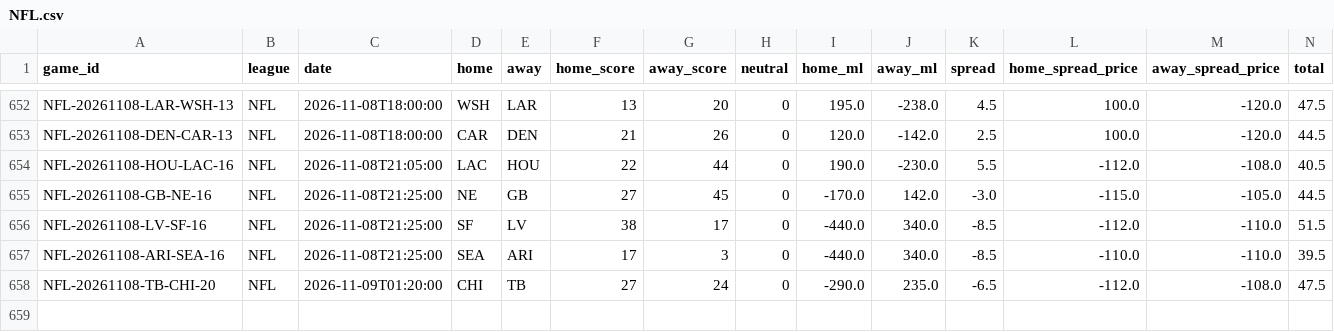
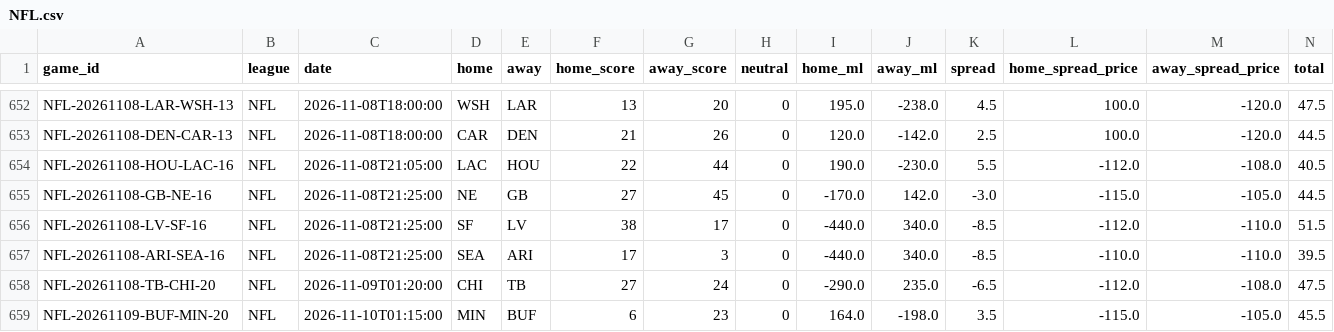
Before and after one commit to ElRico64/AlgoTradingBot, a CSV file: data/history/NFL.csv, drawn as a sheet; only a part is shown, gaps mark what is left out; rows hold the shown columns only; the diff names each change by its address in the sheet, - before the commit and + after, or states it on an @@ line.

```diff
--- a/data/history/NFL.csv
+++ b/data/history/NFL.csv
+row 659: NFL-20261109-BUF-MIN-20 | NFL | 2026-11-10T01:15:00 | MIN | BUF | 6 | 23 | 0 | 164.0 | -198.0 | 3.5 | -115.0 | -105.0 | 45.5
```
Also changed, not shown: data/history/NBA.csv, data/history/NHL.csv, 11 other files.
